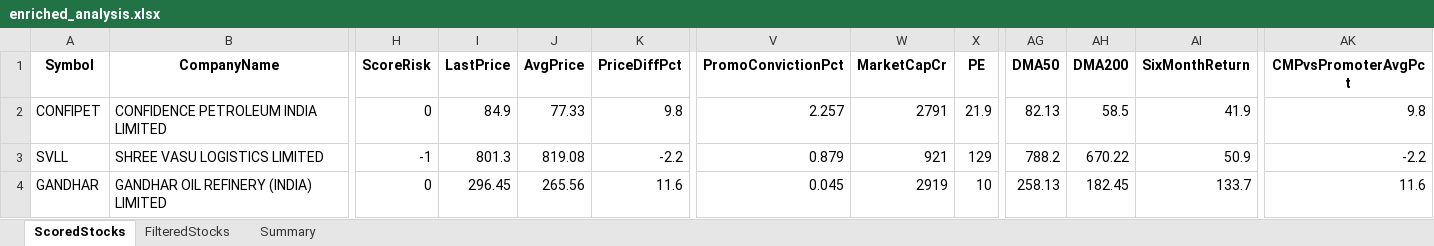
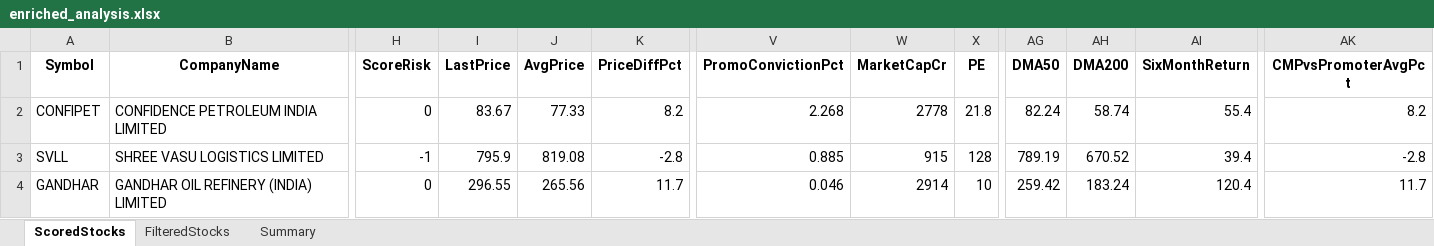
Before and after one commit to rajeshbedse/rbedse, an Excel workbook: output/2026-10-09/enriched_analysis.xlsx, sheet ScoredStocks, drawn as a sheet; only a part is shown, gaps mark what is left out; values as stored, in another font and other column widths than the file's, no borders; the diff covers the shown part only; the diff names each change by its address in the sheet, - before the commit and + after, or states it on an @@ line.

```diff
--- a/output/2026-10-09/enriched_analysis.xlsx (sheet ScoredStocks)
+++ b/output/2026-10-09/enriched_analysis.xlsx (sheet ScoredStocks)
-I2 (LastPrice): 84.9
+I2 (LastPrice): 83.67
-K2 (PriceDiffPct): 9.8
+K2 (PriceDiffPct): 8.2
-V2 (PromoConvictionPct): 2.257
+V2 (PromoConvictionPct): 2.268
-W2 (MarketCapCr): 2791
+W2 (MarketCapCr): 2778
-X2 (PE): 21.9
+X2 (PE): 21.8
-AG2 (DMA50): 82.13
+AG2 (DMA50): 82.24
-AH2 (DMA200): 58.5
+AH2 (DMA200): 58.74
-AI2 (SixMonthReturn): 41.9
+AI2 (SixMonthReturn): 55.4
-AK2 (CMPvsPromoterAvgPct): 9.8
+AK2 (CMPvsPromoterAvgPct): 8.2
-I3 (LastPrice): 801.3
+I3 (LastPrice): 795.9
-K3 (PriceDiffPct): -2.2
+K3 (PriceDiffPct): -2.8
-V3 (PromoConvictionPct): 0.879
+V3 (PromoConvictionPct): 0.885
-W3 (MarketCapCr): 921
+W3 (MarketCapCr): 915
-X3 (PE): 129
+X3 (PE): 128
-AG3 (DMA50): 788.2
+AG3 (DMA50): 789.19
-AH3 (DMA200): 670.22
+AH3 (DMA200): 670.52
-AI3 (SixMonthReturn): 50.9
+AI3 (SixMonthReturn): 39.4
-AK3 (CMPvsPromoterAvgPct): -2.2
+AK3 (CMPvsPromoterAvgPct): -2.8
-I4 (LastPrice): 296.45
+I4 (LastPrice): 296.55
-K4 (PriceDiffPct): 11.6
+K4 (PriceDiffPct): 11.7
-V4 (PromoConvictionPct): 0.045
+V4 (PromoConvictionPct): 0.046
-W4 (MarketCapCr): 2919
+W4 (MarketCapCr): 2914
-AG4 (DMA50): 258.13
+AG4 (DMA50): 259.42
-AH4 (DMA200): 182.45
+AH4 (DMA200): 183.24
-AI4 (SixMonthReturn): 133.7
+AI4 (SixMonthReturn): 120.4
-AK4 (CMPvsPromoterAvgPct): 11.6
+AK4 (CMPvsPromoterAvgPct): 11.7
```
Also changed, not shown: 7 added rows, 7 removed rows and 289 edited cells elsewhere in this sheet, sheet FilteredStocks, sheet Summary, 10 other files.
